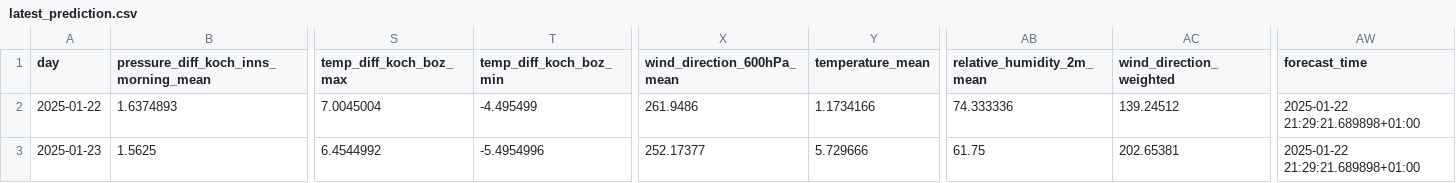
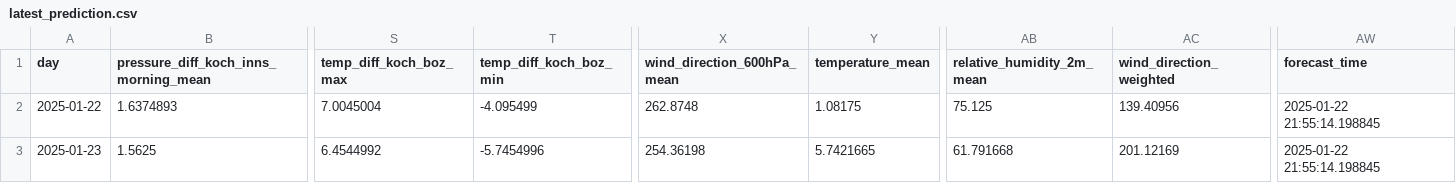
Before and after one commit to christian-fey/Koechelt_der_Kochel, a CSV file: latest_prediction.csv, drawn as a sheet; only a part is shown, gaps mark what is left out; the diff names each change by its address in the sheet, - before the commit and + after, or states it on an @@ line.

```diff
--- a/latest_prediction.csv
+++ b/latest_prediction.csv
-T2 (temp_diff_koch_boz_min): -4.495499
+T2 (temp_diff_koch_boz_min): -4.095499
-X2 (wind_direction_600hPa_mean): 261.9486
+X2 (wind_direction_600hPa_mean): 262.8748
-Y2 (temperature_mean): 1.1734166
+Y2 (temperature_mean): 1.08175
-AB2 (relative_humidity_2m_mean): 74.333336
+AB2 (relative_humidity_2m_mean): 75.125
-AC2 (wind_direction_weighted): 139.24512
+AC2 (wind_direction_weighted): 139.40956
-AW2:AW3 (forecast_time): 2025-01-22 21:29:21.689898+01:00
+AW2:AW3 (forecast_time): 2025-01-22 21:55:14.198845
-T3 (temp_diff_koch_boz_min): -5.4954996
+T3 (temp_diff_koch_boz_min): -5.7454996
-X3 (wind_direction_600hPa_mean): 252.17377
+X3 (wind_direction_600hPa_mean): 254.36198
-Y3 (temperature_mean): 5.729666
+Y3 (temperature_mean): 5.7421665
-AB3 (relative_humidity_2m_mean): 61.75
+AB3 (relative_humidity_2m_mean): 61.791668
-AC3 (wind_direction_weighted): 202.65381
+AC3 (wind_direction_weighted): 201.12169
```
Also changed, not shown: 1 other file.
